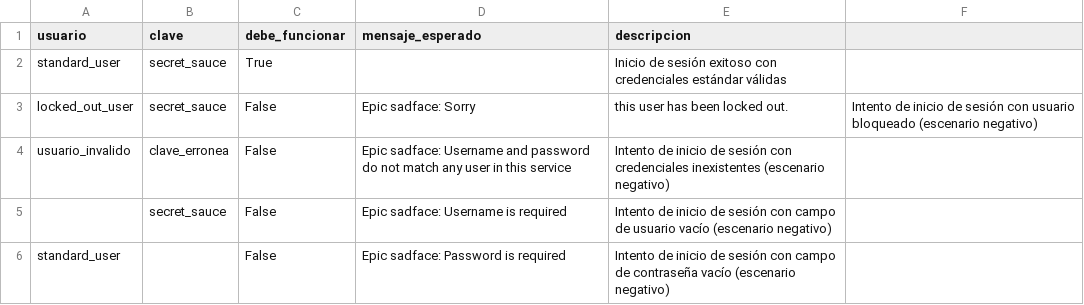
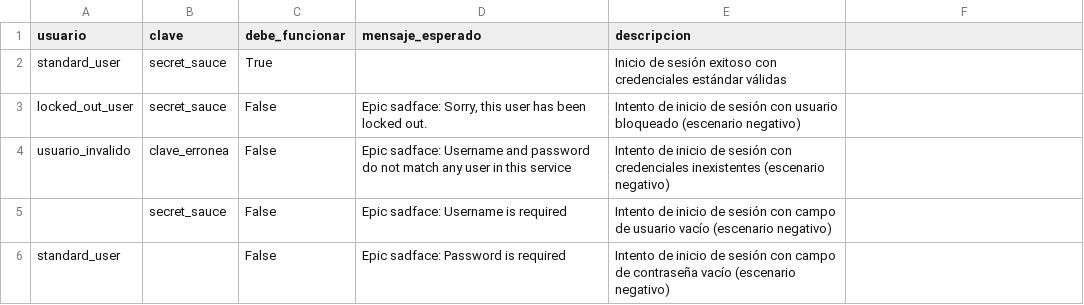
Before and after one commit to vnatale52/ENTREGA_FINAL_Automatizacion_QA, a CSV file: datos/login.csv, drawn as a sheet; the diff names each change by its address in the sheet, - before the commit and + after, or states it on an @@ line.

```diff
--- a/datos/login.csv
+++ b/datos/login.csv
-D3 (mensaje_esperado): Epic sadface: Sorry
+D3 (mensaje_esperado): Epic sadface: Sorry, this user has been locked out.
-E3 (descripcion): this user has been locked out.
+E3 (descripcion): Intento de inicio de sesión con usuario bloqueado (escenario negativo)
-F3: Intento de inicio de sesión con usuario bloqueado (escenario negativo)
+F3: (empty)
```
Also changed, not shown: 8 other files.
